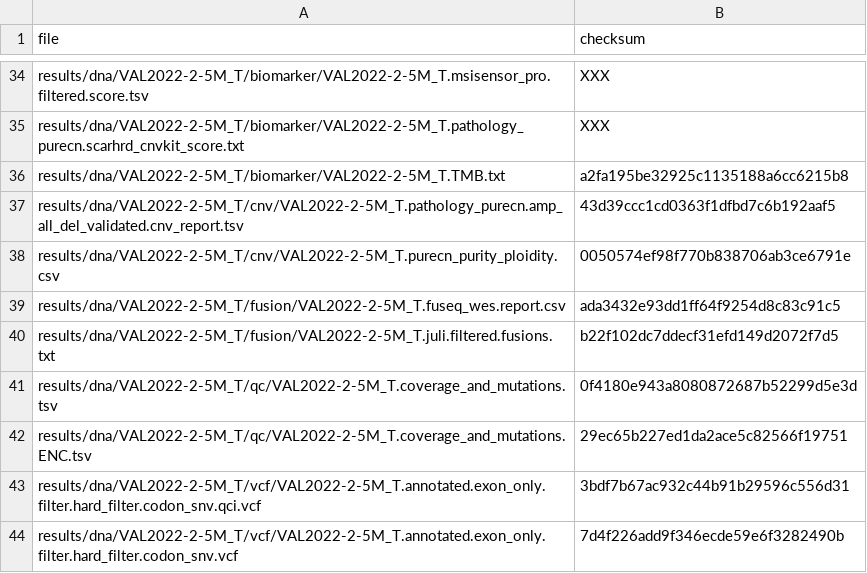
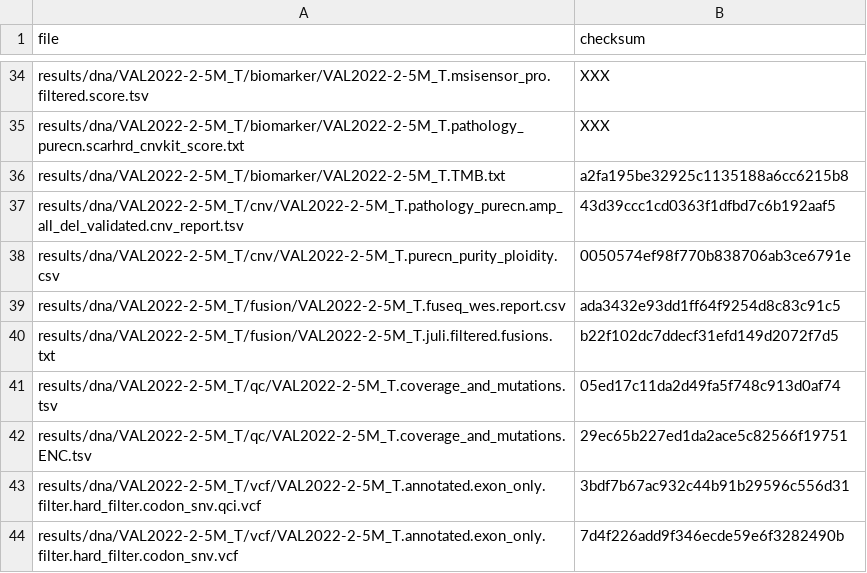
Before and after one commit to genomic-medicine-sweden/Twist_Solid, a TSV file: .tests/jenkins/test_input_develop.tsv, drawn as a sheet; only a part is shown, gaps mark what is left out.

Commit message:
test: Update test_input_develop.tsv

```diff
--- a/.tests/jenkins/test_input_develop.tsv
+++ b/.tests/jenkins/test_input_develop.tsv
@@ -40,3 +40,3 @@ results/dna/VAL2022-2-5M_T/fusion/VAL2022-2-5M_T.fuseq_wes.report.csv	ada3432e93
 results/dna/VAL2022-2-5M_T/fusion/VAL2022-2-5M_T.juli.filtered.fusions.txt	b22f102dc7ddecf31efd149d2072f7d5
-results/dna/VAL2022-2-5M_T/qc/VAL2022-2-5M_T.coverage_and_mutations.tsv	0f4180e943a8080872687b52299d5e3d
+results/dna/VAL2022-2-5M_T/qc/VAL2022-2-5M_T.coverage_and_mutations.tsv	05ed17c11da2d49fa5f748c913d0af74
 results/dna/VAL2022-2-5M_T/qc/VAL2022-2-5M_T.coverage_and_mutations.ENC.tsv	29ec65b227ed1da2ace5c82566f19751
```
